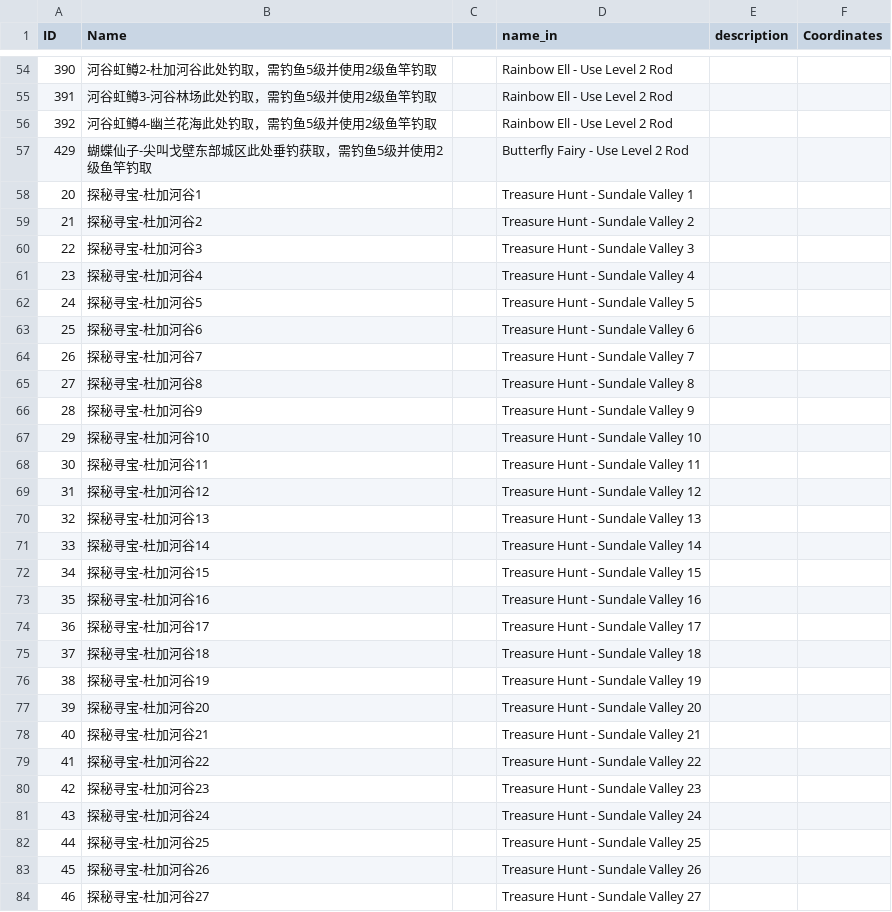
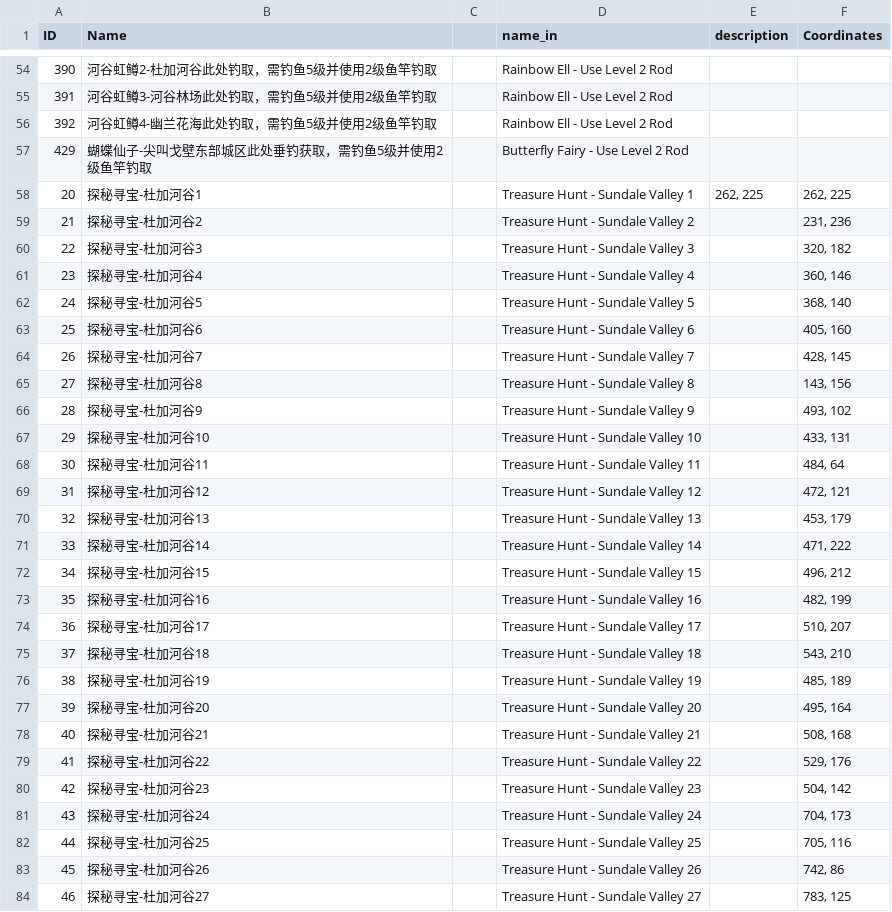
Before and after one commit to BangOneGaming/Earth-Revival-Interactive-Map, a CSV file: names.csv, drawn as a sheet; only a part is shown, gaps mark what is left out; the diff covers the shown part only.

Commit message:
update mini maps
memperbaharui informasi coordinates, filter toggle, mini map

```diff
--- a/names.csv
+++ b/names.csv
@@ -57,28 +57,28 @@ ID,Name,,name_in,description,Coordinates
 429,蝴蝶仙子-尖叫戈壁东部城区此处垂钓获取，需钓鱼5级并使用2级鱼竿钓取,,Butterfly Fairy - Use Level 2 Rod,,
-20,探秘寻宝-杜加河谷1,,Treasure Hunt - Sundale Valley 1,,
-21,探秘寻宝-杜加河谷2,,Treasure Hunt - Sundale Valley 2,,
-22,探秘寻宝-杜加河谷3,,Treasure Hunt - Sundale Valley 3,,
-23,探秘寻宝-杜加河谷4,,Treasure Hunt - Sundale Valley 4,,
-24,探秘寻宝-杜加河谷5,,Treasure Hunt - Sundale Valley 5,,
-25,探秘寻宝-杜加河谷6,,Treasure Hunt - Sundale Valley 6,,
-26,探秘寻宝-杜加河谷7,,Treasure Hunt - Sundale Valley 7,,
-27,探秘寻宝-杜加河谷8,,Treasure Hunt - Sundale Valley 8,,
-28,探秘寻宝-杜加河谷9,,Treasure Hunt - Sundale Valley 9,,
-29,探秘寻宝-杜加河谷10,,Treasure Hunt - Sundale Valley 10,,
-30,探秘寻宝-杜加河谷11,,Treasure Hunt - Sundale Valley 11,,
-31,探秘寻宝-杜加河谷12,,Treasure Hunt - Sundale Valley 12,,
-32,探秘寻宝-杜加河谷13,,Treasure Hunt - Sundale Valley 13,,
-33,探秘寻宝-杜加河谷14,,Treasure Hunt - Sundale Valley 14,,
-34,探秘寻宝-杜加河谷15,,Treasure Hunt - Sundale Valley 15,,
-35,探秘寻宝-杜加河谷16,,Treasure Hunt - Sundale Valley 16,,
-36,探秘寻宝-杜加河谷17,,Treasure Hunt - Sundale Valley 17,,
-37,探秘寻宝-杜加河谷18,,Treasure Hunt - Sundale Valley 18,,
-38,探秘寻宝-杜加河谷19,,Treasure Hunt - Sundale Valley 19,,
-39,探秘寻宝-杜加河谷20,,Treasure Hunt - Sundale Valley 20,,
-40,探秘寻宝-杜加河谷21,,Treasure Hunt - Sundale Valley 21,,
-41,探秘寻宝-杜加河谷22,,Treasure Hunt - Sundale Valley 22,,
-42,探秘寻宝-杜加河谷23,,Treasure Hunt - Sundale Valley 23,,
-43,探秘寻宝-杜加河谷24,,Treasure Hunt - Sundale Valley 24,,
-44,探秘寻宝-杜加河谷25,,Treasure Hunt - Sundale Valley 25,,
-45,探秘寻宝-杜加河谷26,,Treasure Hunt - Sundale Valley 26,,
-46,探秘寻宝-杜加河谷27,,Treasure Hunt - Sundale Valley 27,,
+20,探秘寻宝-杜加河谷1,,Treasure Hunt - Sundale Valley 1,"262, 225","262, 225"
+21,探秘寻宝-杜加河谷2,,Treasure Hunt - Sundale Valley 2,,"231, 236"
+22,探秘寻宝-杜加河谷3,,Treasure Hunt - Sundale Valley 3,,"320, 182"
+23,探秘寻宝-杜加河谷4,,Treasure Hunt - Sundale Valley 4,,"360, 146"
+24,探秘寻宝-杜加河谷5,,Treasure Hunt - Sundale Valley 5,,"368, 140"
+25,探秘寻宝-杜加河谷6,,Treasure Hunt - Sundale Valley 6,,"405, 160"
+26,探秘寻宝-杜加河谷7,,Treasure Hunt - Sundale Valley 7,,"428, 145"
+27,探秘寻宝-杜加河谷8,,Treasure Hunt - Sundale Valley 8,,"143, 156"
+28,探秘寻宝-杜加河谷9,,Treasure Hunt - Sundale Valley 9,,"493, 102"
+29,探秘寻宝-杜加河谷10,,Treasure Hunt - Sundale Valley 10,,"433, 131"
+30,探秘寻宝-杜加河谷11,,Treasure Hunt - Sundale Valley 11,,"484, 64"
+31,探秘寻宝-杜加河谷12,,Treasure Hunt - Sundale Valley 12,,"472, 121"
+32,探秘寻宝-杜加河谷13,,Treasure Hunt - Sundale Valley 13,,"453, 179"
+33,探秘寻宝-杜加河谷14,,Treasure Hunt - Sundale Valley 14,,"471, 222"
+34,探秘寻宝-杜加河谷15,,Treasure Hunt - Sundale Valley 15,,"496, 212"
+35,探秘寻宝-杜加河谷16,,Treasure Hunt - Sundale Valley 16,,"482, 199"
+36,探秘寻宝-杜加河谷17,,Treasure Hunt - Sundale Valley 17,,"510, 207"
+37,探秘寻宝-杜加河谷18,,Treasure Hunt - Sundale Valley 18,,"543, 210"
+38,探秘寻宝-杜加河谷19,,Treasure Hunt - Sundale Valley 19,,"485, 189"
+39,探秘寻宝-杜加河谷20,,Treasure Hunt - Sundale Valley 20,,"495, 164"
+40,探秘寻宝-杜加河谷21,,Treasure Hunt - Sundale Valley 21,,"508, 168"
+41,探秘寻宝-杜加河谷22,,Treasure Hunt - Sundale Valley 22,,"529, 176"
+42,探秘寻宝-杜加河谷23,,Treasure Hunt - Sundale Valley 23,,"504, 142"
+43,探秘寻宝-杜加河谷24,,Treasure Hunt - Sundale Valley 24,,"704, 173"
+44,探秘寻宝-杜加河谷25,,Treasure Hunt - Sundale Valley 25,,"705, 116"
+45,探秘寻宝-杜加河谷26,,Treasure Hunt - Sundale Valley 26,,"742, 86"
+46,探秘寻宝-杜加河谷27,,Treasure Hunt - Sundale Valley 27,,"783, 125"
```
Also changed, not shown: 74 edited cells elsewhere in this file, 8 other files.
